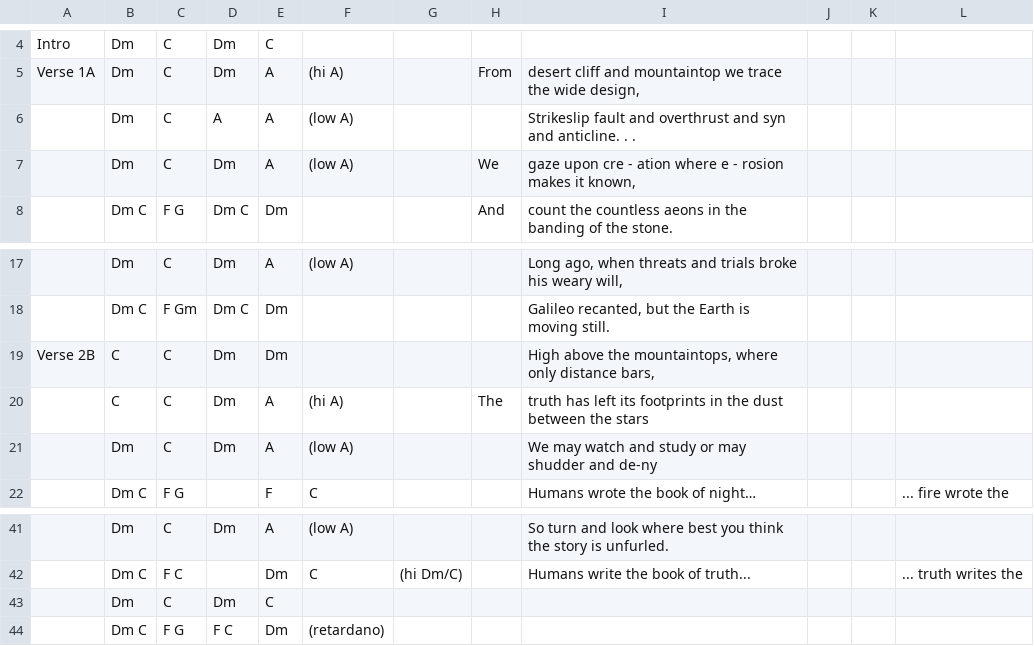
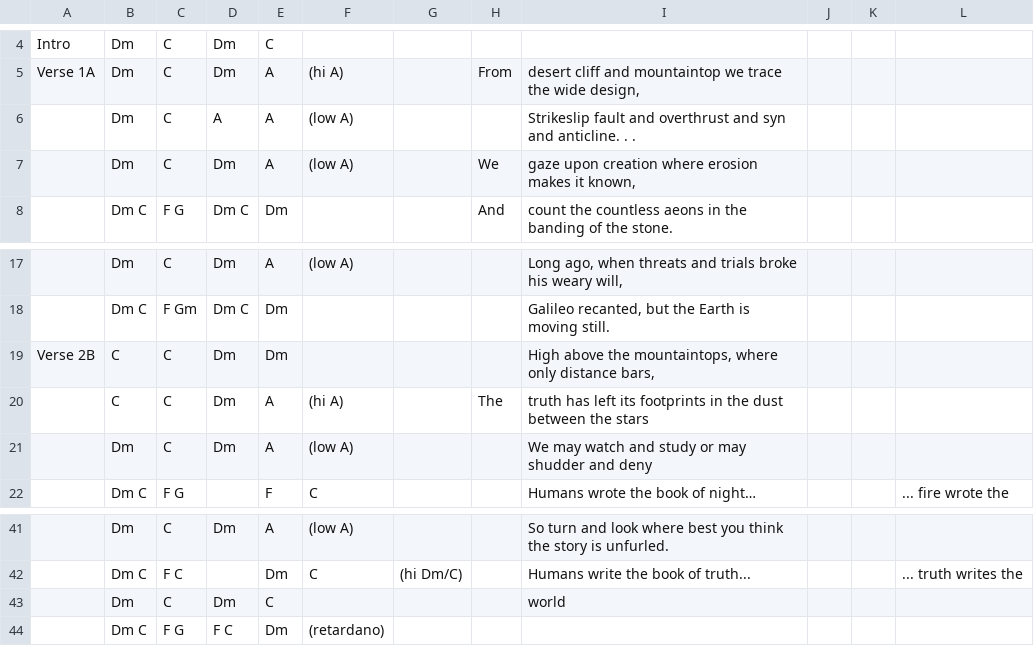
Before and after one commit to SecularSolstice/SecularSolstice.github.io, a CSV file: songs/Time_Wrote_the_Rocks/chart.csv, drawn as a sheet; only a part is shown, gaps mark what is left out.

```diff
--- a/songs/Time_Wrote_the_Rocks/chart.csv
+++ b/songs/Time_Wrote_the_Rocks/chart.csv
@@ -6,3 +6,3 @@ Intro,Dm,C,Dm,C,,,,,,,
 ,Dm,C,A,A,"(low A)",,,"Strikeslip fault and overthrust and syn and anticline. . .",,,
-,Dm,C,Dm,A,"(low A)",,We,"gaze upon cre - ation where e - rosion makes it known,",,,
+,Dm,C,Dm,A,"(low A)",,We,"gaze upon creation where erosion makes it known,",,,
 ,"Dm  C","F  G","Dm  C",Dm,,,And,"count the countless aeons in the banding of the stone.",,,
@@ -20,3 +20,3 @@ Intro,Dm,C,Dm,C,,,,,,,
 ,C,C,Dm,A,"(hi A)",,The,"truth has left its footprints in the dust between the stars",,,
-,Dm,C,Dm,A,"(low A)",,,"We may watch and study or may   shudder and de-ny",,,
+,Dm,C,Dm,A,"(low A)",,,"We may watch and study or may   shudder and deny",,,
 ,"Dm  C","F  G",,"   F","C ",,,"Humans wrote the book of night…",,,"...   fire wrote the"
@@ -42,3 +42,3 @@ Intro,Dm,C,Dm,C,,,,,,,
 ,"Dm  C","F  C",,"   Dm",C,"(hi Dm/C)",,"Humans write the book of truth...",,,"... truth writes the"
-,Dm,C,Dm,C,,,,,,,
+,Dm,C,Dm,C,,,,"world",,,
 ,"Dm  C","F   G","F  C",Dm,(retardano),,,,,,
```
Also changed, not shown: 10 other files.
